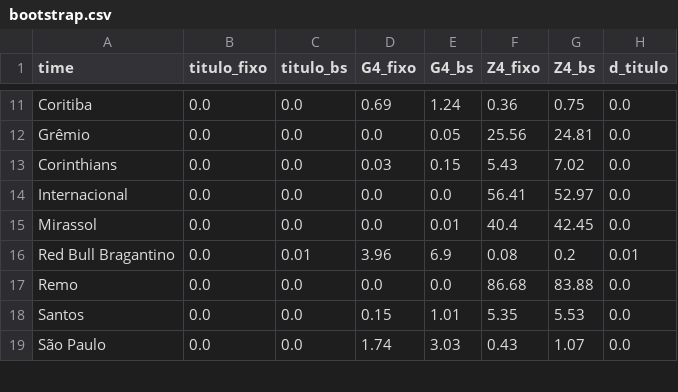
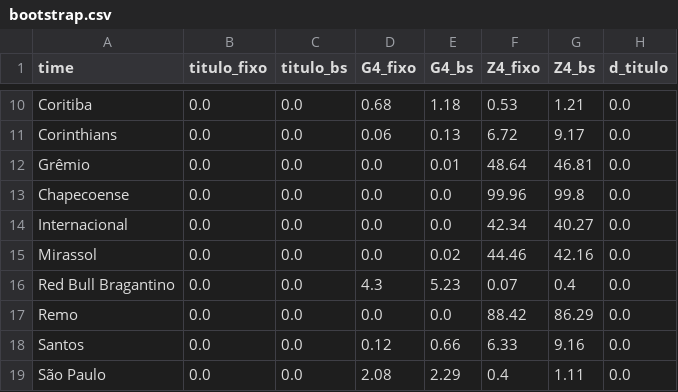
Before and after one commit to danguibes/monte-carlo-brasileirao, a CSV file: out/bootstrap.csv, drawn as a sheet; only a part is shown, gaps mark what is left out; removed rows and columns are numbered as before the commit, all else as after; the diff covers the shown part only; the diff names each change by its address in the sheet, - before the commit and + after, or states it on an @@ line.

```diff
--- a/out/bootstrap.csv
+++ b/out/bootstrap.csv
-D10 (G4_fixo): 0.69
+D10 (G4_fixo): 0.68
-E10 (G4_bs): 1.24
+E10 (G4_bs): 1.18
-F10 (Z4_fixo): 0.36
+F10 (Z4_fixo): 0.53
-G10 (Z4_bs): 0.75
+G10 (Z4_bs): 1.21
+row 11: Corinthians | 0.0 | 0.0 | 0.06 | 0.13 | 6.72 | 9.17 | 0.0
-E12 (G4_bs): 0.05
+E12 (G4_bs): 0.01
-F12 (Z4_fixo): 25.56
+F12 (Z4_fixo): 48.64
-G12 (Z4_bs): 24.81
+G12 (Z4_bs): 46.81
-row 13: Corinthians | 0.0 | 0.0 | 0.03 | 0.15 | 5.43 | 7.02 | 0.0
+row 13: Chapecoense | 0.0 | 0.0 | 0.0 | 0.0 | 99.96 | 99.8 | 0.0
-F14 (Z4_fixo): 56.41
+F14 (Z4_fixo): 42.34
-G14 (Z4_bs): 52.97
+G14 (Z4_bs): 40.27
-E15 (G4_bs): 0.01
+E15 (G4_bs): 0.02
-F15 (Z4_fixo): 40.4
+F15 (Z4_fixo): 44.46
-G15 (Z4_bs): 42.45
+G15 (Z4_bs): 42.16
-C16 (titulo_bs): 0.01
+C16 (titulo_bs): 0.0
-D16 (G4_fixo): 3.96
+D16 (G4_fixo): 4.3
-E16 (G4_bs): 6.9
+E16 (G4_bs): 5.23
-F16 (Z4_fixo): 0.08
+F16 (Z4_fixo): 0.07
-G16 (Z4_bs): 0.2
+G16 (Z4_bs): 0.4
-H16 (d_titulo): 0.01
+H16 (d_titulo): 0.0
-F17 (Z4_fixo): 86.68
+F17 (Z4_fixo): 88.42
-G17 (Z4_bs): 83.88
+G17 (Z4_bs): 86.29
-D18 (G4_fixo): 0.15
+D18 (G4_fixo): 0.12
-E18 (G4_bs): 1.01
+E18 (G4_bs): 0.66
-F18 (Z4_fixo): 5.35
+F18 (Z4_fixo): 6.33
-G18 (Z4_bs): 5.53
+G18 (Z4_bs): 9.16
-D19 (G4_fixo): 1.74
+D19 (G4_fixo): 2.08
-E19 (G4_bs): 3.03
+E19 (G4_bs): 2.29
-F19 (Z4_fixo): 0.43
+F19 (Z4_fixo): 0.4
-G19 (Z4_bs): 1.07
+G19 (Z4_bs): 1.11
```
Also changed, not shown: 2 added rows, 3 removed rows and 32 edited cells elsewhere in this file, data/matches.csv, out/distribuicao_posicao.csv, 15 other files.
